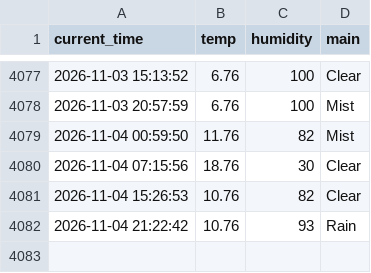
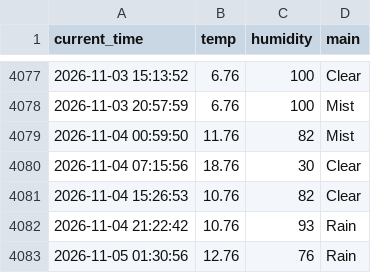
Before and after one commit to 9donghae/weather_5m, a CSV file: weather.csv, drawn as a sheet; only a part is shown, gaps mark what is left out; the diff names each change by its address in the sheet, - before the commit and + after, or states it on an @@ line.

```diff
--- a/weather.csv
+++ b/weather.csv
+row 4083: 2026-11-05 01:30:56 | 12.76 | 76 | Rain
```
